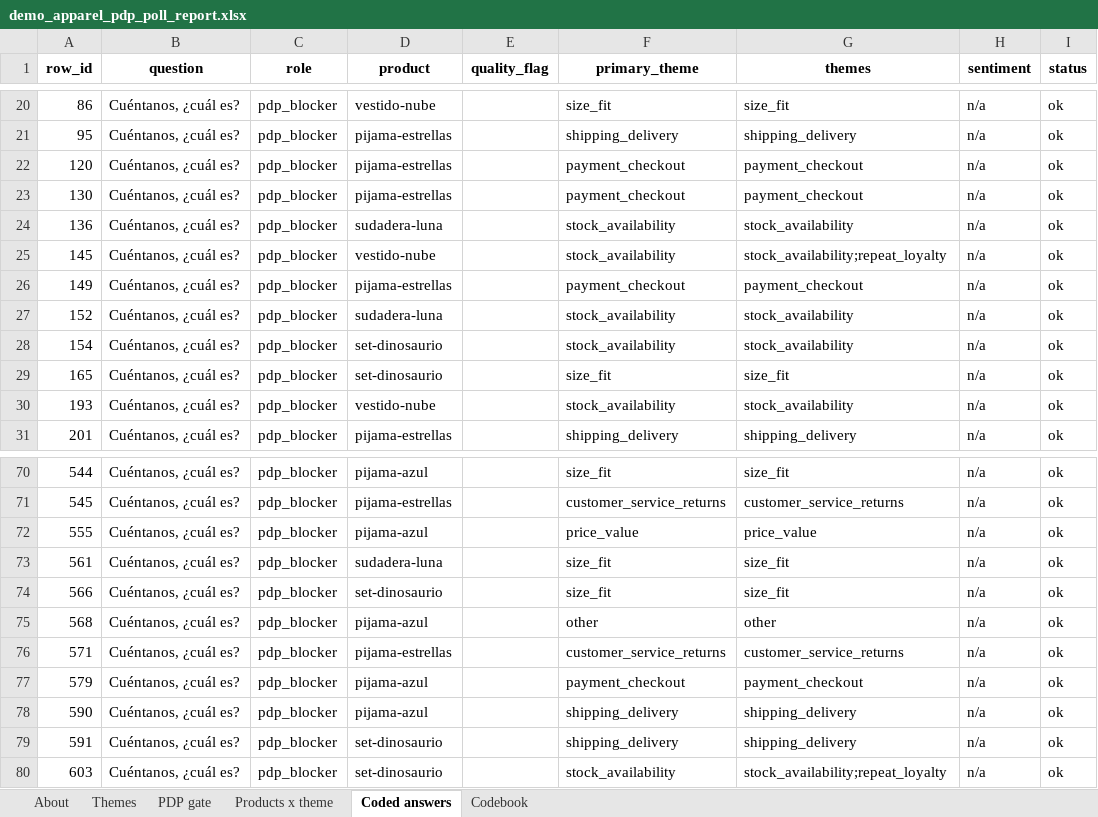
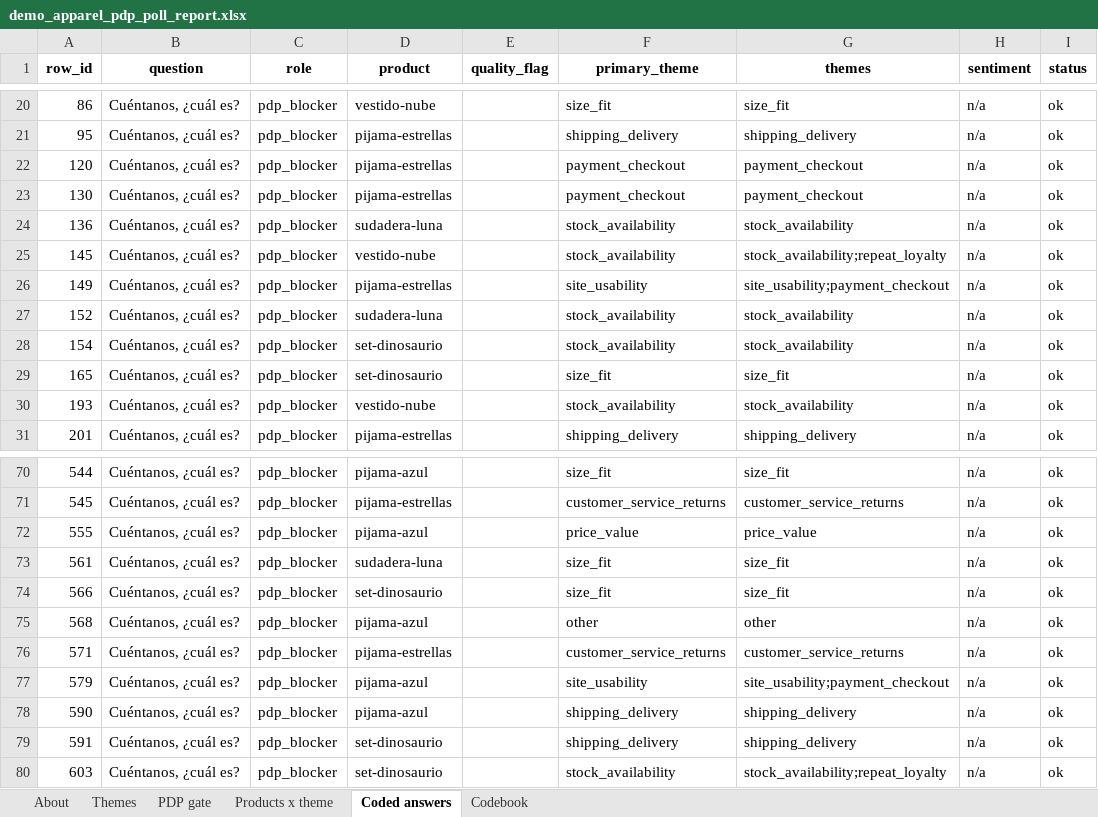
Before and after one commit to SylviaZam/Automated-Review-Analysis-Pipeline, an Excel workbook: examples/output/demo_apparel_pdp_poll_report.xlsx, sheet Coded answers, drawn as a sheet; only a part is shown, gaps mark what is left out; values as stored, in another font and other column widths than the file's, no borders; the diff names each change by its address in the sheet, - before the commit and + after, or states it on an @@ line.

```diff
--- a/examples/output/demo_apparel_pdp_poll_report.xlsx (sheet Coded answers)
+++ b/examples/output/demo_apparel_pdp_poll_report.xlsx (sheet Coded answers)
-F26 (primary_theme): payment_checkout
+F26 (primary_theme): site_usability
-G26 (themes): payment_checkout
+G26 (themes): site_usability;payment_checkout
-F77 (primary_theme): payment_checkout
+F77 (primary_theme): site_usability
-G77 (themes): payment_checkout
+G77 (themes): site_usability;payment_checkout
```
Also changed, not shown: sheet Codebook, sheet Themes, sheet Products x theme, sheet About, charts or pictures, examples/output/demo_fragrance_reviews_report.xlsx, examples/output/demo_wellness_post-purchase_report.xlsx, 27 other files.
